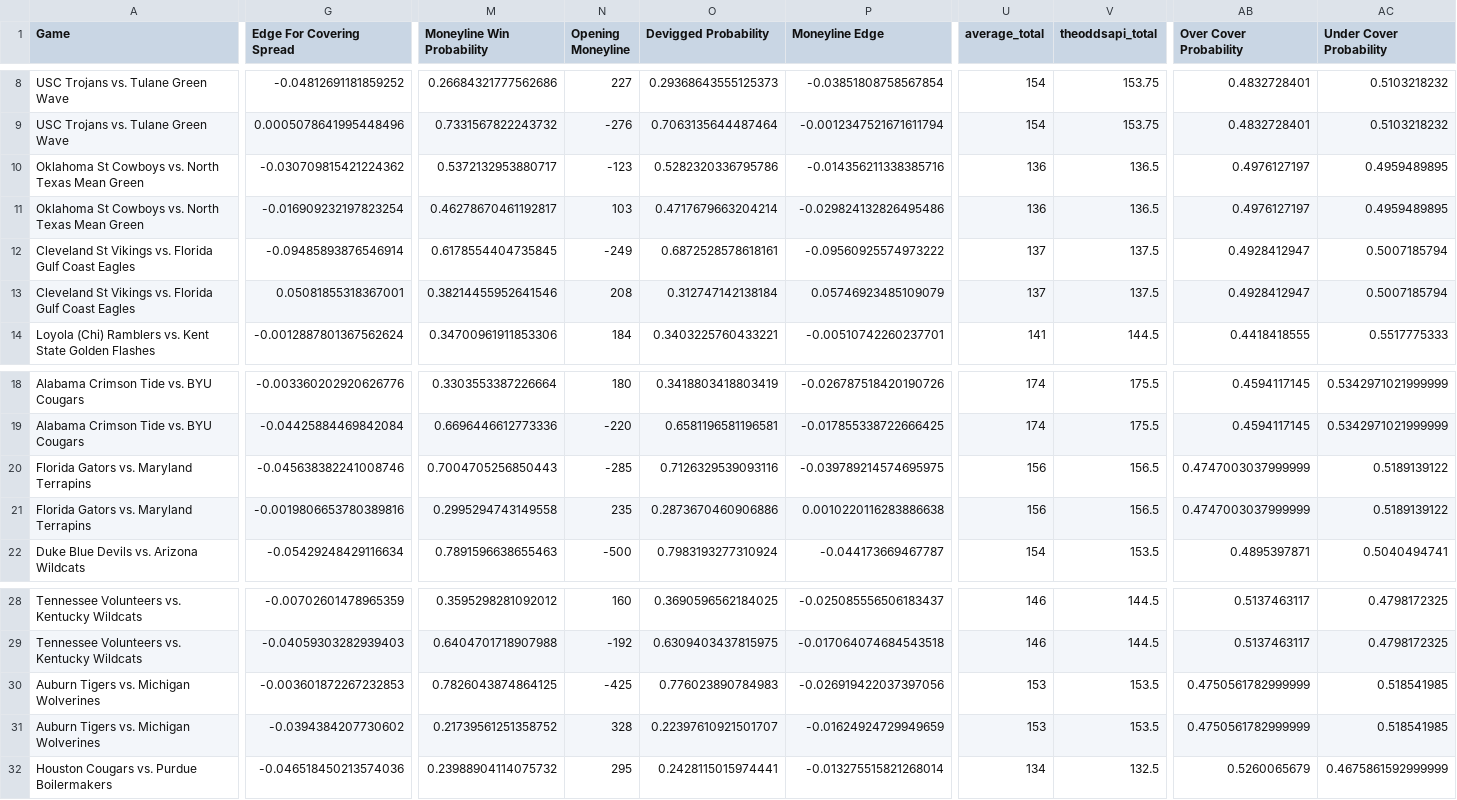
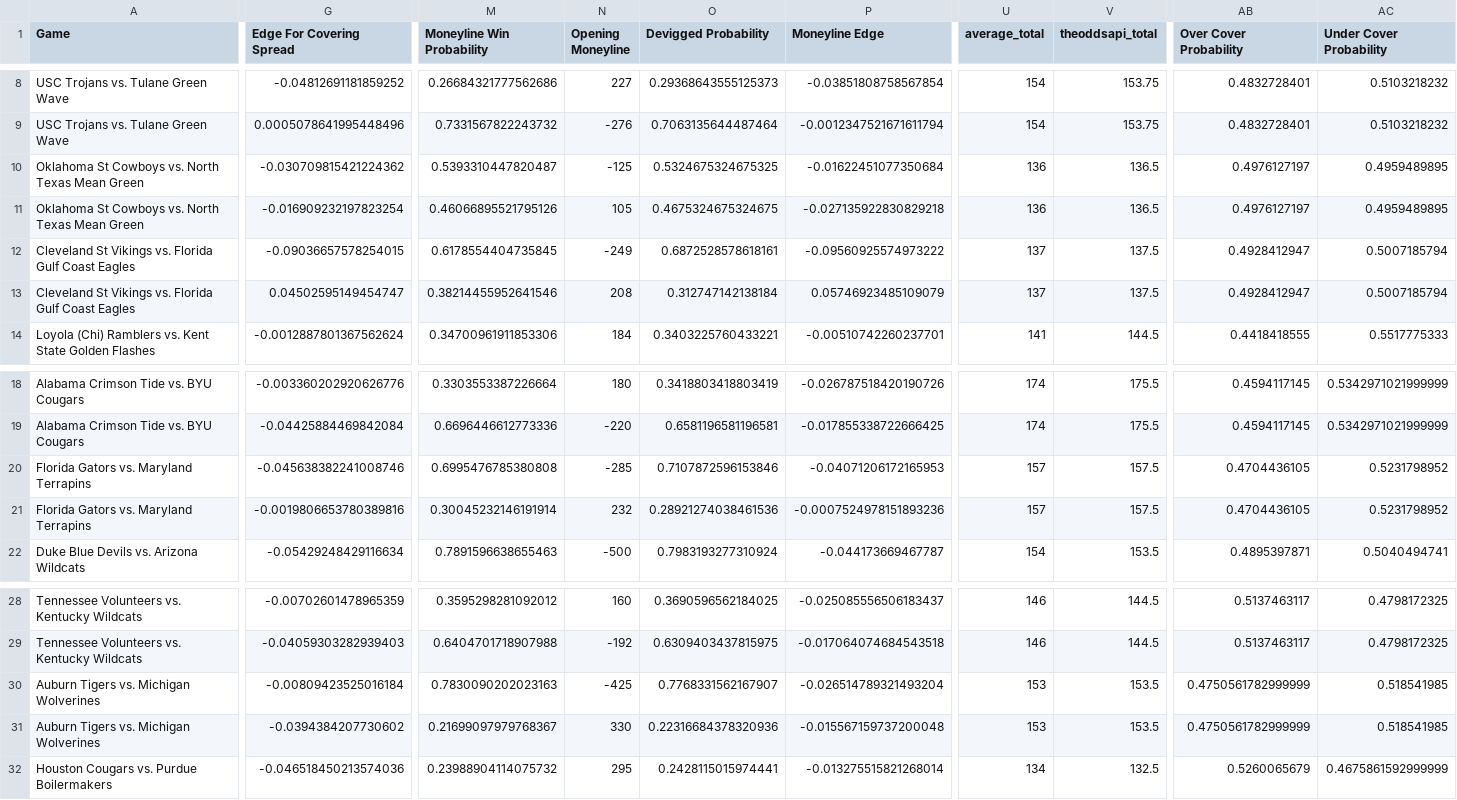
Before and after one commit to shaanchanchani/march_madness, a CSV file: CBB_Output.csv, drawn as a sheet; only a part is shown, gaps mark what is left out; the diff covers the shown part only; the diff names each change by its address in the sheet, - before the commit and + after, or states it on an @@ line.

```diff
--- a/CBB_Output.csv
+++ b/CBB_Output.csv
-M10 (Moneyline Win Probability): 0.5372132953880717
+M10 (Moneyline Win Probability): 0.5393310447820487
-N10 (Opening Moneyline): -123
+N10 (Opening Moneyline): -125
-O10 (Devigged Probability): 0.5282320336795786
+O10 (Devigged Probability): 0.5324675324675325
-P10 (Moneyline Edge): -0.014356211338385716
+P10 (Moneyline Edge): -0.01622451077350684
-M11 (Moneyline Win Probability): 0.46278670461192817
+M11 (Moneyline Win Probability): 0.46066895521795126
-N11 (Opening Moneyline): 103
+N11 (Opening Moneyline): 105
-O11 (Devigged Probability): 0.4717679663204214
+O11 (Devigged Probability): 0.4675324675324675
-P11 (Moneyline Edge): -0.029824132826495486
+P11 (Moneyline Edge): -0.027135922830829218
-G12 (Edge For Covering Spread): -0.09485893876546914
+G12 (Edge For Covering Spread): -0.09036657578254015
-G13 (Edge For Covering Spread): 0.05081855318367001
+G13 (Edge For Covering Spread): 0.04502595149454747
-M20 (Moneyline Win Probability): 0.7004705256850443
+M20 (Moneyline Win Probability): 0.6995476785380808
-O20 (Devigged Probability): 0.7126329539093116
+O20 (Devigged Probability): 0.7107872596153846
-P20 (Moneyline Edge): -0.039789214574695975
+P20 (Moneyline Edge): -0.04071206172165953
-U20:U21 (average_total): 156
+U20:U21 (average_total): 157
-V20:V21 (theoddsapi_total): 156.5
+V20:V21 (theoddsapi_total): 157.5
-AB20:AB21 (Over Cover Probability): 0.4747003037999999
+AB20:AB21 (Over Cover Probability): 0.4704436105
-AC20:AC21 (Under Cover Probability): 0.5189139122
+AC20:AC21 (Under Cover Probability): 0.5231798952
-M21 (Moneyline Win Probability): 0.2995294743149558
+M21 (Moneyline Win Probability): 0.30045232146191914
-N21 (Opening Moneyline): 235
+N21 (Opening Moneyline): 232
-O21 (Devigged Probability): 0.2873670460906886
+O21 (Devigged Probability): 0.28921274038461536
-P21 (Moneyline Edge): 0.0010220116283886638
+P21 (Moneyline Edge): -0.0007524978151893236
-G30 (Edge For Covering Spread): -0.003601872267232853
+G30 (Edge For Covering Spread): -0.00809423525016184
-M30 (Moneyline Win Probability): 0.7826043874864125
+M30 (Moneyline Win Probability): 0.7830090202023163
-O30 (Devigged Probability): 0.776023890784983
+O30 (Devigged Probability): 0.7768331562167907
-P30 (Moneyline Edge): -0.026919422037397056
+P30 (Moneyline Edge): -0.026514789321493204
-M31 (Moneyline Win Probability): 0.21739561251358752
+M31 (Moneyline Win Probability): 0.21699097979768367
-N31 (Opening Moneyline): 328
+N31 (Opening Moneyline): 330
-O31 (Devigged Probability): 0.22397610921501707
+O31 (Devigged Probability): 0.22316684378320936
-P31 (Moneyline Edge): -0.01624924729949659
+P31 (Moneyline Edge): -0.015567159737200048
```
Also changed, not shown: 4 edited cells elsewhere in this file.
